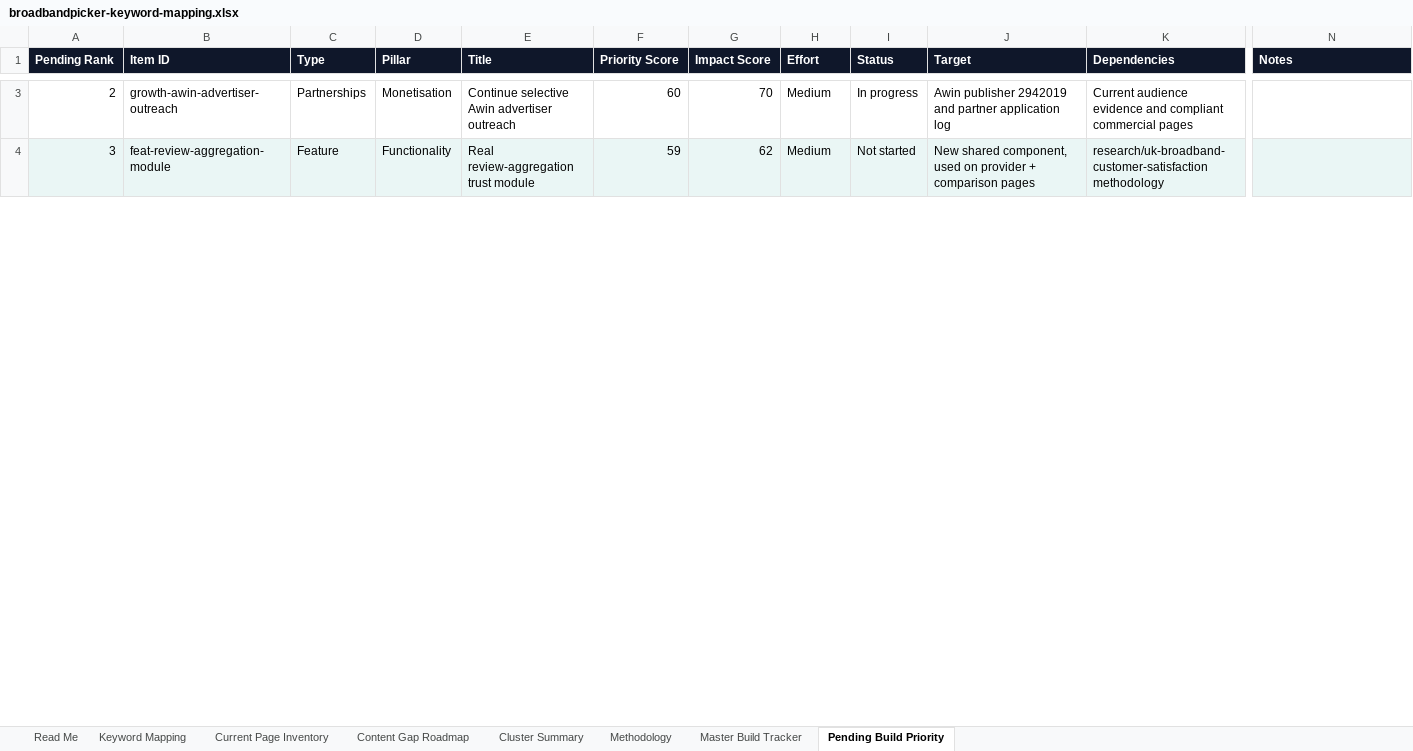
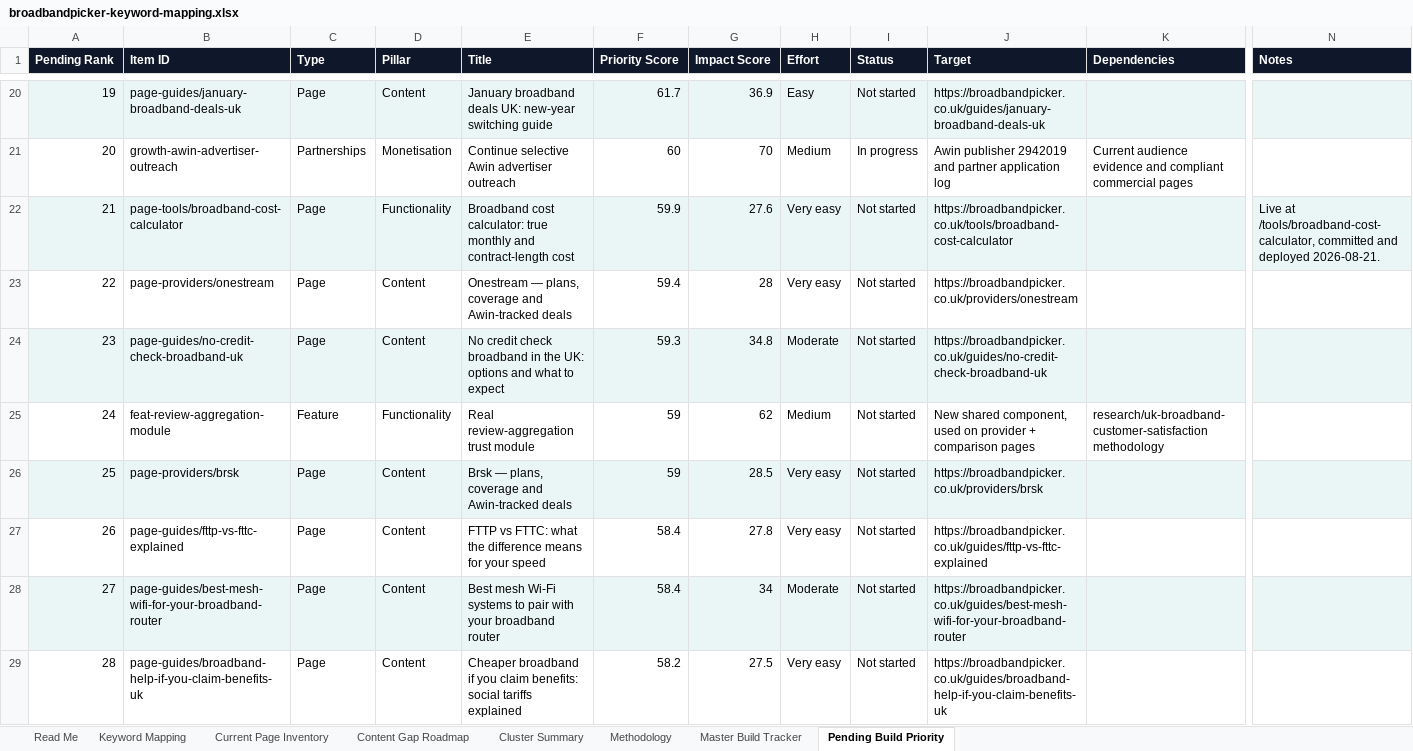
Before and after one commit to sahilsayed-ielts/broadbandpicker, an Excel workbook: docs/broadbandpicker-keyword-mapping.xlsx, sheet Pending Build Priority, drawn as a sheet; only a part is shown, gaps mark what is left out; values as stored, in another font and other column widths than the file's, no borders; table styles not drawn; addresses are those after the commit; rows hold the shown columns only; the diff covers the shown part only; the diff names each change by its address in the sheet, - before the commit and + after, or states it on an @@ line.

```diff
--- a/docs/broadbandpicker-keyword-mapping.xlsx (sheet Pending Build Priority)
+++ b/docs/broadbandpicker-keyword-mapping.xlsx (sheet Pending Build Priority)
+row 20: 19 | page-guides/january-broadband-deals-uk | Page | Content | January broadband deals UK: new-year switching guide | 61.7 | 36.9 | Easy | Not started | https://broadbandpicker.co.uk/guides/january-broadband-deals-uk
@@ column A (Pending Rank) renumbered from row 21 down @@
+row 22: 21 | page-tools/broadband-cost-calculator | Page | Functionality | Broadband cost calculator: true monthly and contract-length cost | 59.9 | 27.6 | Very easy | Not started | https://broadbandpicker.co.uk/tools/broadband-cost-calculator |  | Live at /tools/broadband-cost-calculator, committed and deployed 2026-08-21.
+row 23: 22 | page-providers/onestream | Page | Content | Onestream — plans, coverage and Awin-tracked deals | 59.4 | 28 | Very easy | Not started | https://broadbandpicker.co.uk/providers/onestream
+row 24: 23 | page-guides/no-credit-check-broadband-uk | Page | Content | No credit check broadband in the UK: options and what to expect | 59.3 | 34.8 | Moderate | Not started | https://broadbandpicker.co.uk/guides/no-credit-check-broadband-uk
-A25:N25 fill: #EAF6F5
+A25:N25 fill: none
+row 26: 25 | page-providers/brsk | Page | Content | Brsk — plans, coverage and Awin-tracked deals | 59 | 28.5 | Very easy | Not started | https://broadbandpicker.co.uk/providers/brsk
+row 27: 26 | page-guides/fttp-vs-fttc-explained | Page | Content | FTTP vs FTTC: what the difference means for your speed | 58.4 | 27.8 | Very easy | Not started | https://broadbandpicker.co.uk/guides/fttp-vs-fttc-explained
+row 28: 27 | page-guides/best-mesh-wifi-for-your-broadband-router | Page | Content | Best mesh Wi-Fi systems to pair with your broadband router | 58.4 | 34 | Moderate | Not started | https://broadbandpicker.co.uk/guides/best-mesh-wifi-for-your-broadband-router
+row 29: 28 | page-guides/broadband-help-if-you-claim-benefits-uk | Page | Content | Cheaper broadband if you claim benefits: social tariffs explained | 58.2 | 27.5 | Very easy | Not started | https://broadbandpicker.co.uk/guides/broadband-help-if-you-claim-benefits-uk
```
Also changed, not shown: 25 added rows, 1 removed row and cell formats elsewhere in this sheet, sheet Current Page Inventory, sheet Content Gap Roadmap, sheet Keyword Mapping, sheet Master Build Tracker, sheet Cluster Summary, sheet Read Me, docs/master-build-tracker.xlsx, 3 other files.
